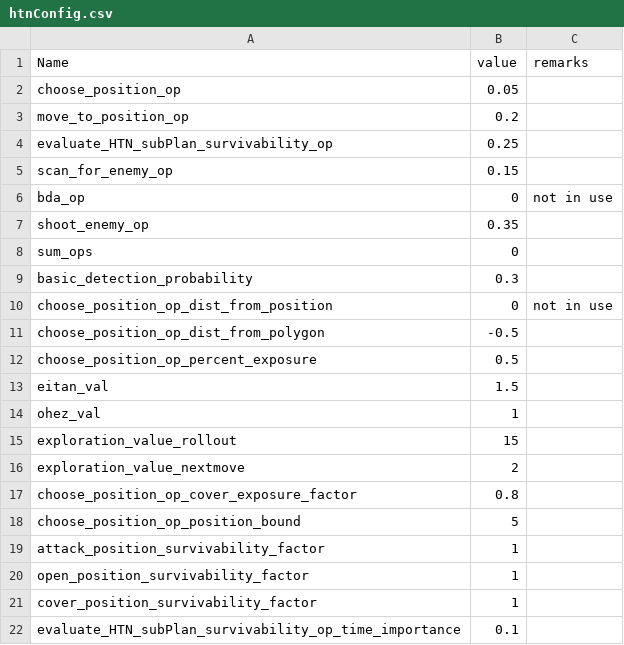
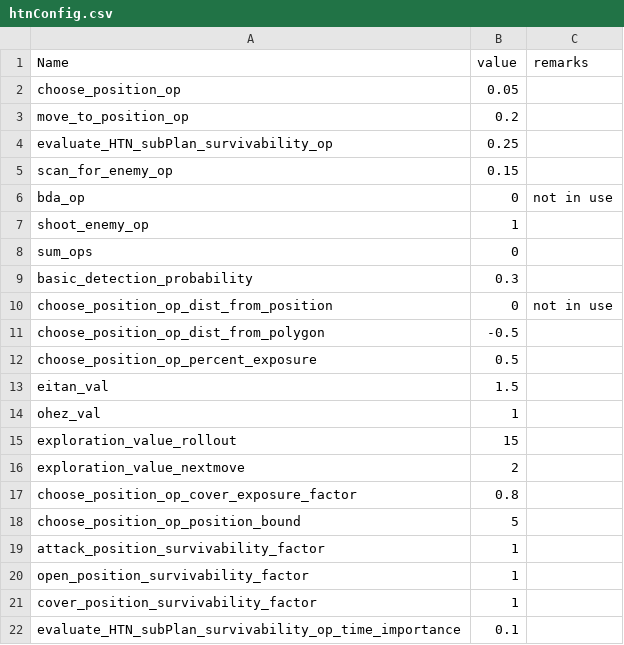
Before and after one commit to RFA022/new_vr_version, a CSV file: Resources/htnConfig.csv, drawn as a sheet.

```diff
--- a/Resources/htnConfig.csv
+++ b/Resources/htnConfig.csv
@@ -6,3 +6,3 @@ scan_for_enemy_op,0.15,
 bda_op,0,not in use
-shoot_enemy_op,0.35,
+shoot_enemy_op,1,
 sum_ops,0,
```
Also changed, not shown: Resources/Configuration.csv, 4 other files.
